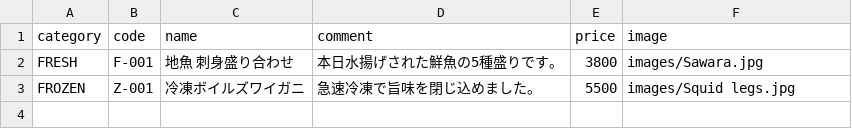
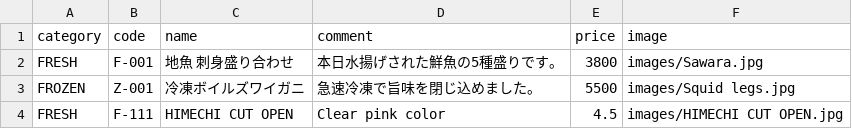
Before and after one commit to Sasuraimitsu/sakanaya-productlist, a CSV file: products.csv, drawn as a sheet.

Commit message:
Update products.csv

```diff
--- a/products.csv
+++ b/products.csv
@@ -3 +3,2 @@ FRESH,F-001,地魚 刺身盛り合わせ,本日水揚げされた鮮魚の5種
 FROZEN,Z-001,冷凍ボイルズワイガニ,急速冷凍で旨味を閉じ込めました。,5500,images/Squid legs.jpg
+FRESH,F-111,HIMECHI CUT OPEN,Clear pink color,4.5,images/HIMECHI CUT OPEN.jpg
```
